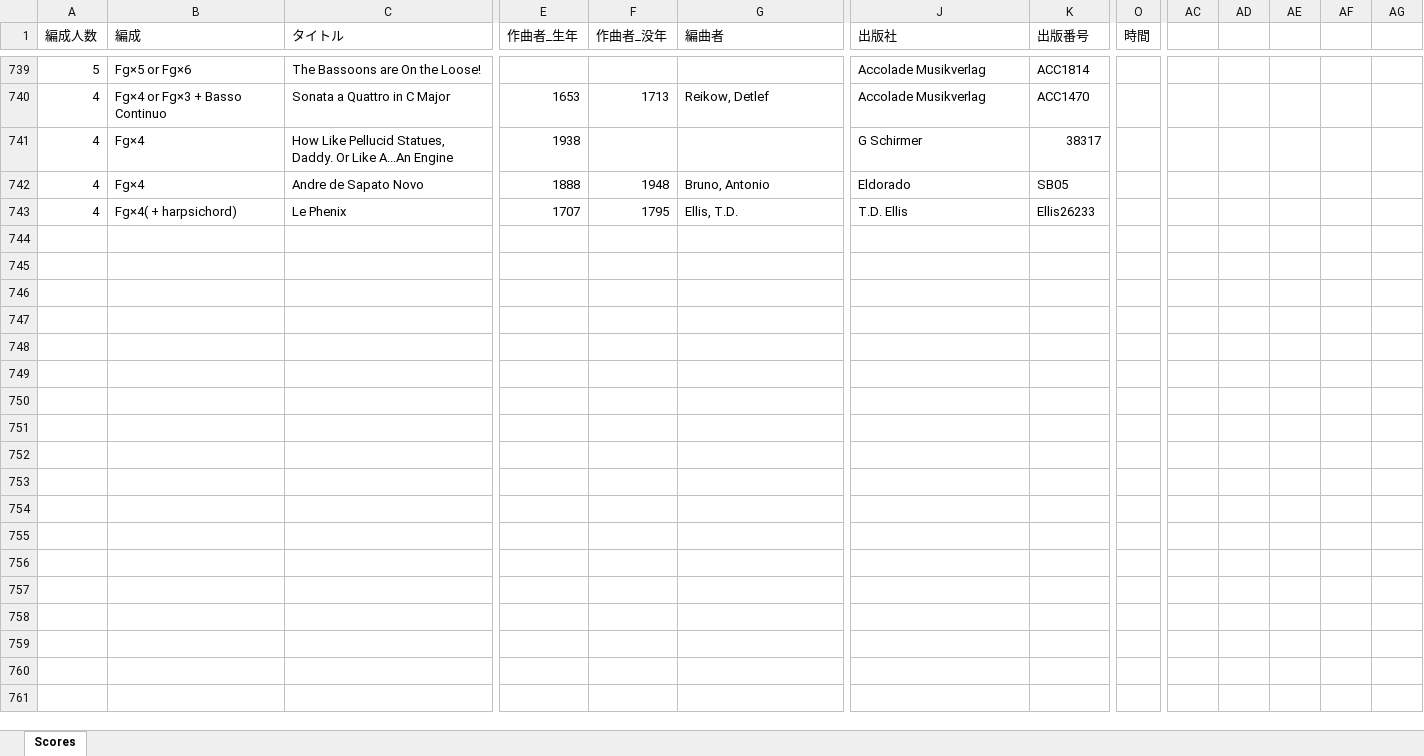
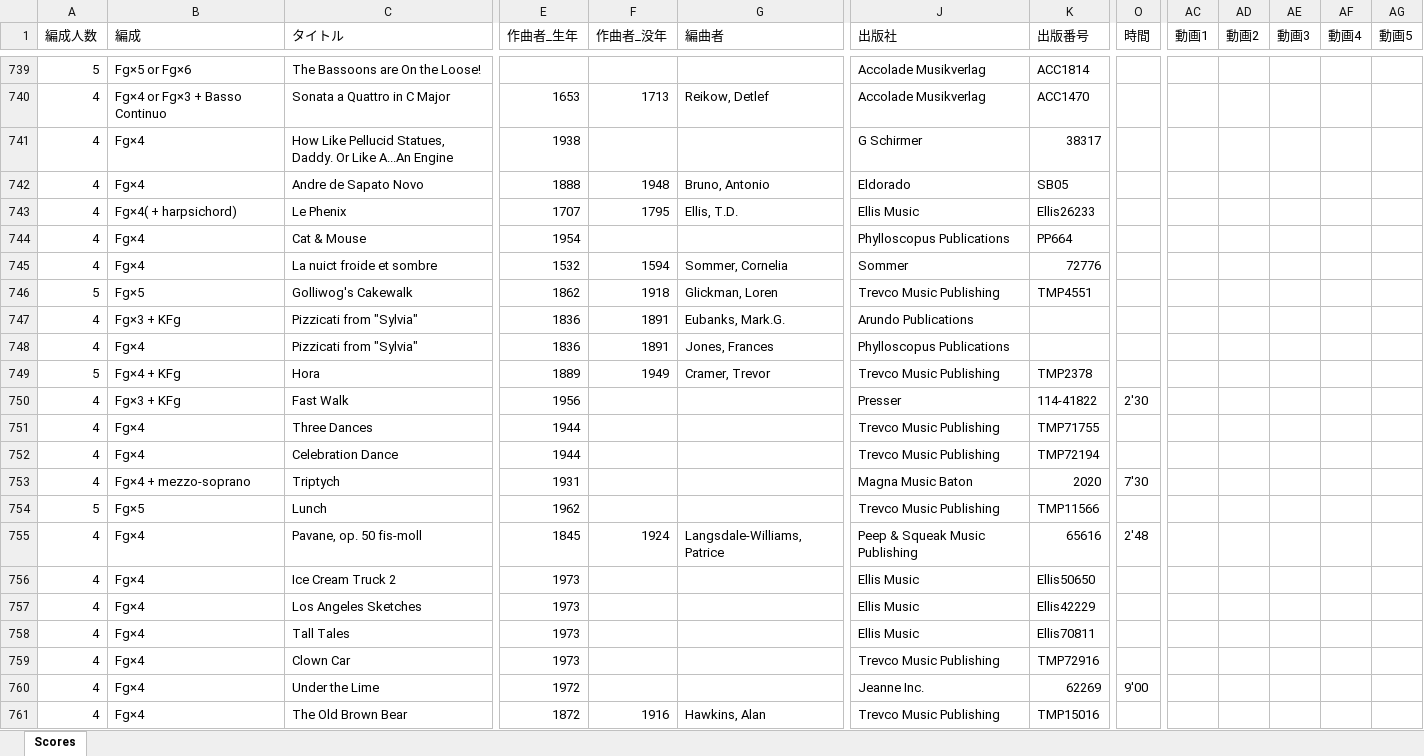
Before and after one commit to vellumcodex/bassoon-ensemble-library, an Excel workbook: data/ensemble-scores.xlsx, sheet Scores, drawn as a sheet; only a part is shown, gaps mark what is left out; values as stored, in another font and other column widths than the file's, no cell formats; charts and pictures and conditional formats and table styles not drawn; rows hold the shown columns only; the diff covers the shown part only; the diff names each change by its address in the sheet, - before the commit and + after, or states it on an @@ line.

Commit message:
update_202605041550

```diff
--- a/data/ensemble-scores.xlsx (sheet Scores)
+++ b/data/ensemble-scores.xlsx (sheet Scores)
-AC1: (empty)
+AC1: 動画1
-AD1: (empty)
+AD1: 動画2
-AE1: (empty)
+AE1: 動画3
-AF1: (empty)
+AF1: 動画4
-AG1: (empty)
+AG1: 動画5
-J743 (出版社): T.D. Ellis
+J743 (出版社): Ellis Music
+row 744: 4 | Fg×4 | Cat & Mouse | 1954 |  |  | Phylloscopus Publications | PP664
+row 745: 4 | Fg×4 | La nuict froide et sombre | 1532 | 1594 | Sommer, Cornelia | Sommer | 72776
+row 746: 5 | Fg×5 | Golliwog's Cakewalk | 1862 | 1918 | Glickman, Loren | Trevco Music Publishing | TMP4551
+row 747: 4 | Fg×3 + KFg | Pizzicati from "Sylvia" | 1836 | 1891 | Eubanks, Mark.G. | Arundo Publications
+row 748: 4 | Fg×4 | Pizzicati from "Sylvia" | 1836 | 1891 | Jones, Frances | Phylloscopus Publications
+row 749: 5 | Fg×4 + KFg | Hora | 1889 | 1949 | Cramer, Trevor | Trevco Music Publishing | TMP2378
+row 750: 4 | Fg×3 + KFg | Fast Walk | 1956 |  |  | Presser | 114-41822 | 2'30
+row 751: 4 | Fg×4 | Three Dances | 1944 |  |  | Trevco Music Publishing | TMP71755
+row 752: 4 | Fg×4 | Celebration Dance | 1944 |  |  | Trevco Music Publishing | TMP72194
+row 753: 4 | Fg×4 + mezzo-soprano | Triptych | 1931 |  |  | Magna Music Baton | 2020 | 7'30
+row 754: 5 | Fg×5 | Lunch | 1962 |  |  | Trevco Music Publishing | TMP11566
+row 755: 4 | Fg×4 | Pavane, op. 50 fis-moll | 1845 | 1924 | Langsdale-Williams, Patrice | Peep & Squeak Music Publishing | 65616 | 2'48
+row 756: 4 | Fg×4 | Ice Cream Truck 2 | 1973 |  |  | Ellis Music | Ellis50650
+row 757: 4 | Fg×4 | Los Angeles Sketches | 1973 |  |  | Ellis Music | Ellis42229
+row 758: 4 | Fg×4 | Tall Tales | 1973 |  |  | Ellis Music | Ellis70811
+row 759: 4 | Fg×4 | Clown Car | 1973 |  |  | Trevco Music Publishing | TMP72916
+row 760: 4 | Fg×4 | Under the Lime | 1972 |  |  | Jeanne Inc. | 62269 | 9'00
+row 761: 4 | Fg×4 | The Old Brown Bear | 1872 | 1916 | Hawkins, Alan | Trevco Music Publishing | TMP15016
```
Also changed, not shown: 28 added rows, 2 removed rows and 359 edited cells elsewhere in this sheet, cell formats.
